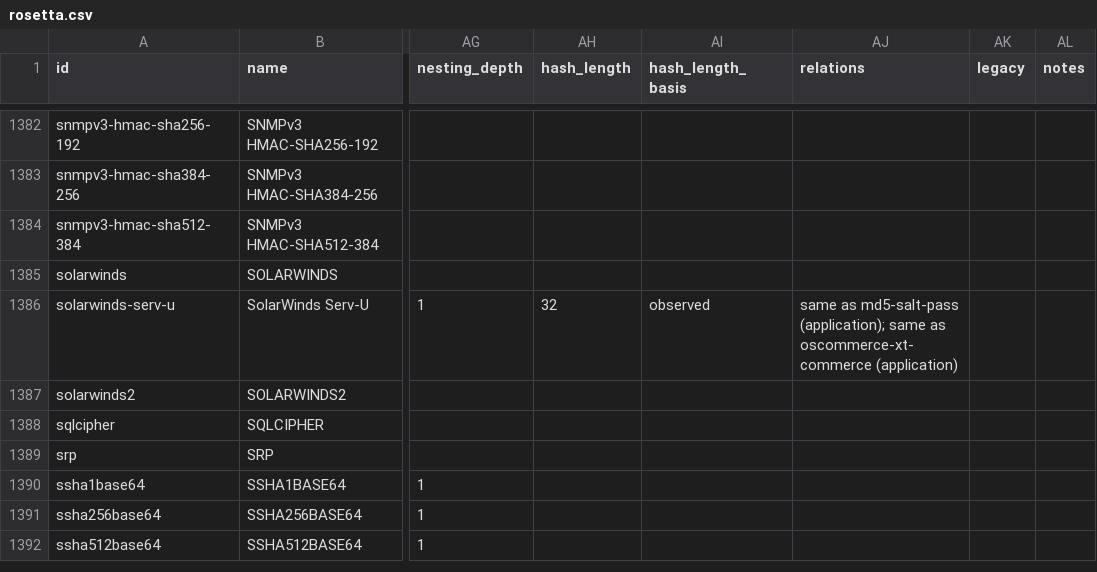
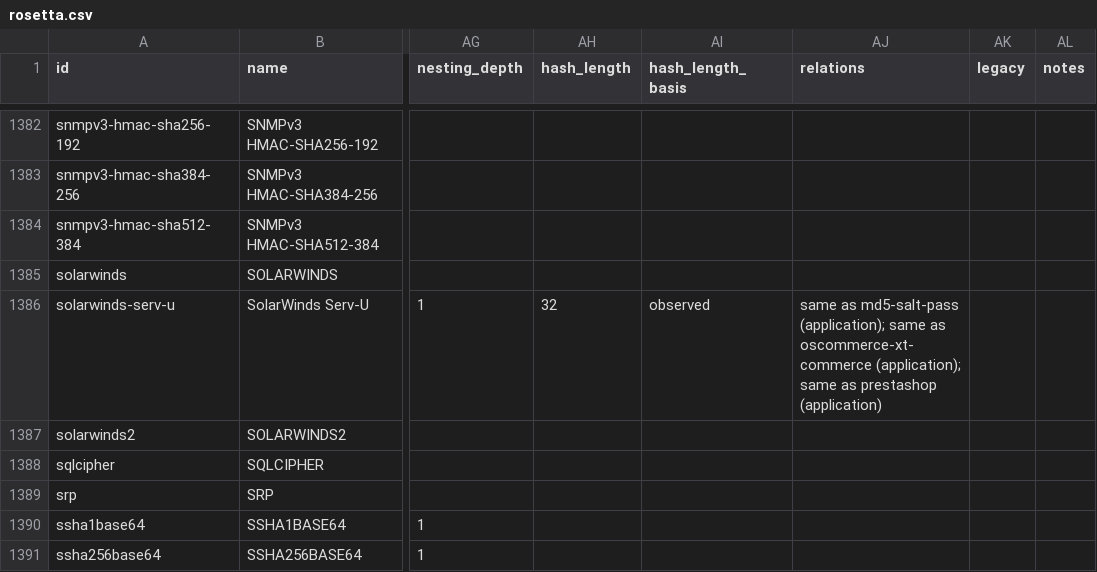
Before and after one commit to roycewilliams/cracking-rosetta, a CSV file: dist/rosetta.csv, drawn as a sheet; only a part is shown, gaps mark what is left out; the shorter side is filled out with more unchanged rows; the diff covers the shown part only; the diff names each change by its address in the sheet, - before the commit and + after, or states it on an @@ line.

```diff
--- a/dist/rosetta.csv
+++ b/dist/rosetta.csv
-AJ1386 (relations): …as oscommerce-xt-commerce (application)
+AJ1386 (relations): …as oscommerce-xt-commerce (application); same as prestashop (application)
```
Also changed, not shown: 12 edited cells elsewhere in this file, 3 other files.
